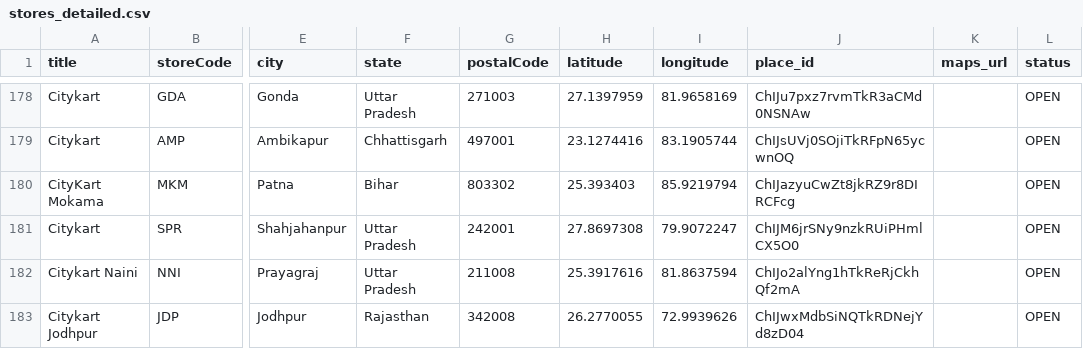
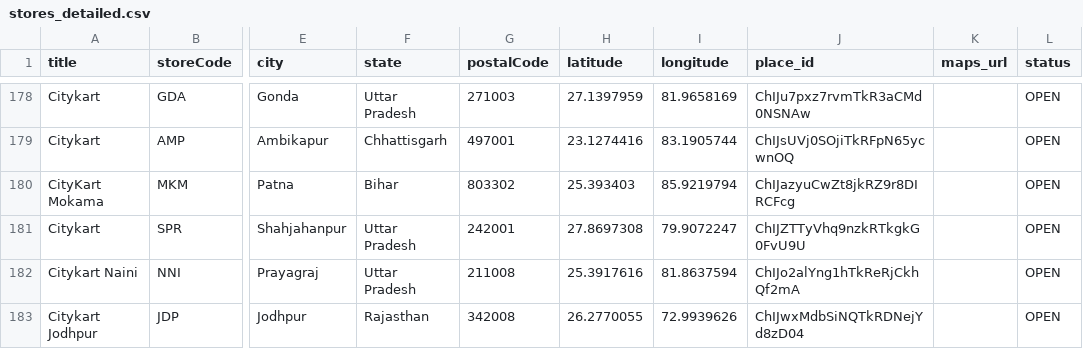
Before and after one commit to piyushgupta-ck/QR-Code-tracking, a CSV file: stores_detailed.csv, drawn as a sheet; only a part is shown, gaps mark what is left out; the diff names each change by its address in the sheet, - before the commit and + after, or states it on an @@ line.

Commit message:
Update stores_detailed.csv

```diff
--- a/stores_detailed.csv
+++ b/stores_detailed.csv
-J181 (place_id): ChIJM6jrSNy9nzkRUiPHmlCX5O0
+J181 (place_id): ChIJZTTyVhq9nzkRTkgkG0FvU9U
```
